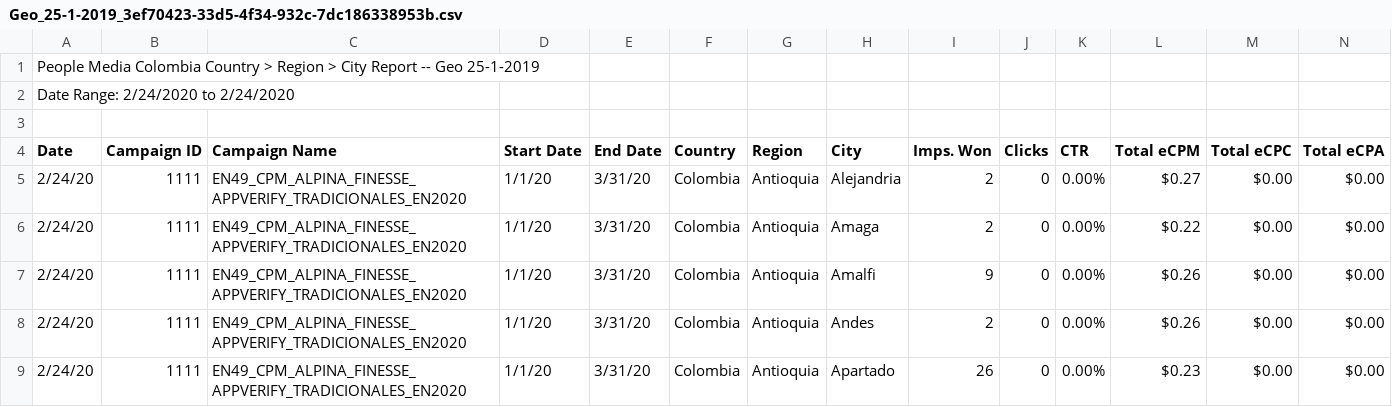
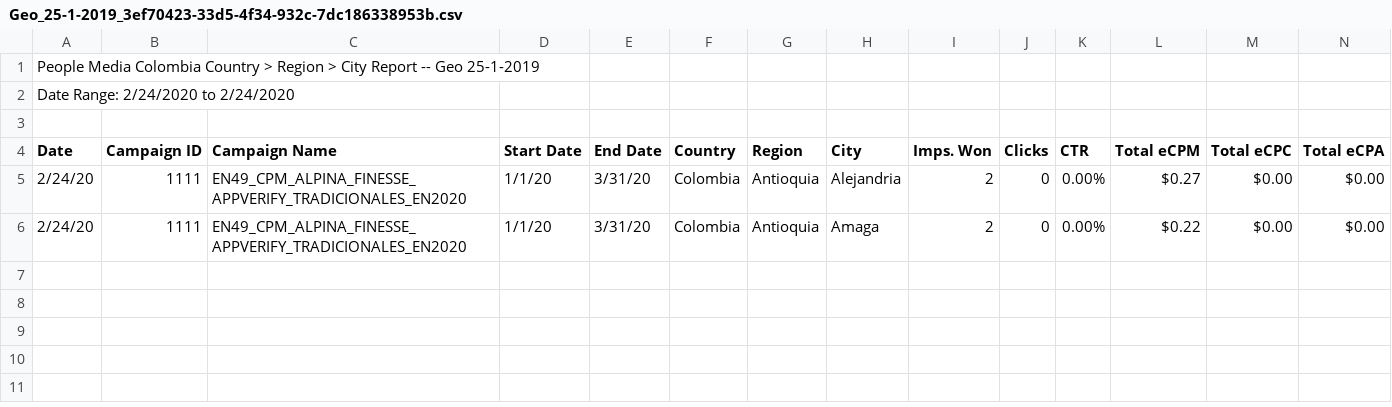
Before and after one commit to mattmcwaters/bci, a CSV file: Geo_25-1-2019_3ef70423-33d5-4f34-932c-7dc186338953b.csv, drawn as a sheet; only a part is shown; rows hold the shown columns only; the diff names each change by its address in the sheet, - before the commit and + after, or states it on an @@ line.

Commit message:
Update Geo_25-1-2019_3ef70423-33d5-4f34-932c-7dc186338953b.csv

```diff
--- a/Geo_25-1-2019_3ef70423-33d5-4f34-932c-7dc186338953b.csv
+++ b/Geo_25-1-2019_3ef70423-33d5-4f34-932c-7dc186338953b.csv
-row 7: 2/24/20 | 1111 | EN49_CPM_ALPINA_FINESSE_APPVERIFY_TRADICIONALES_EN2020 | 1/1/20 | 3/31/20 | Colombia | Antioquia | Amalfi | 9 | 0 | 0.00% | $0.26 | $0.00 | $0.00
-row 8: 2/24/20 | 1111 | EN49_CPM_ALPINA_FINESSE_APPVERIFY_TRADICIONALES_EN2020 | 1/1/20 | 3/31/20 | Colombia | Antioquia | Andes | 2 | 0 | 0.00% | $0.26 | $0.00 | $0.00
-row 9: 2/24/20 | 1111 | EN49_CPM_ALPINA_FINESSE_APPVERIFY_TRADICIONALES_EN2020 | 1/1/20 | 3/31/20 | Colombia | Antioquia | Apartado | 26 | 0 | 0.00% | $0.23 | $0.00 | $0.00
```
